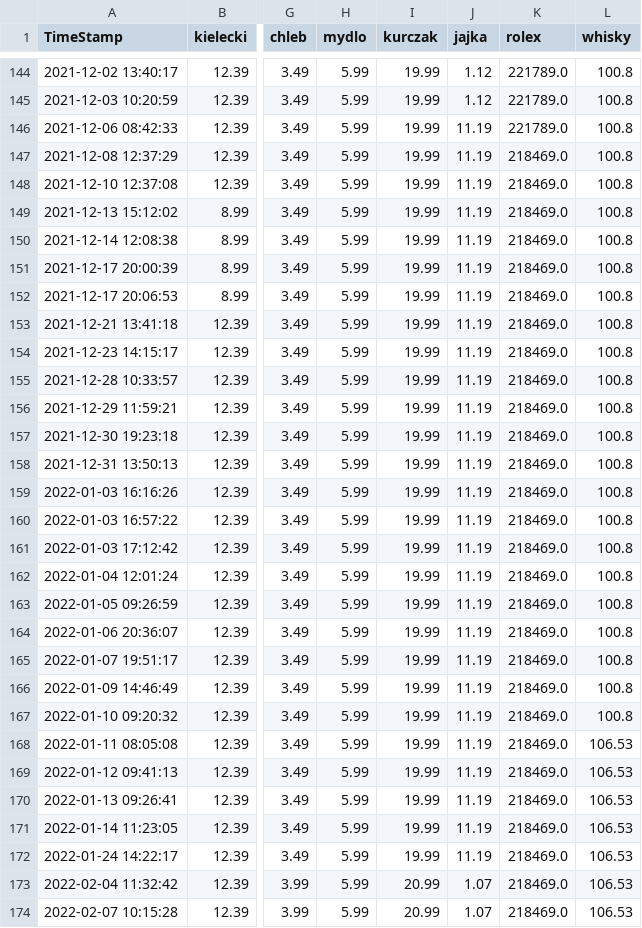
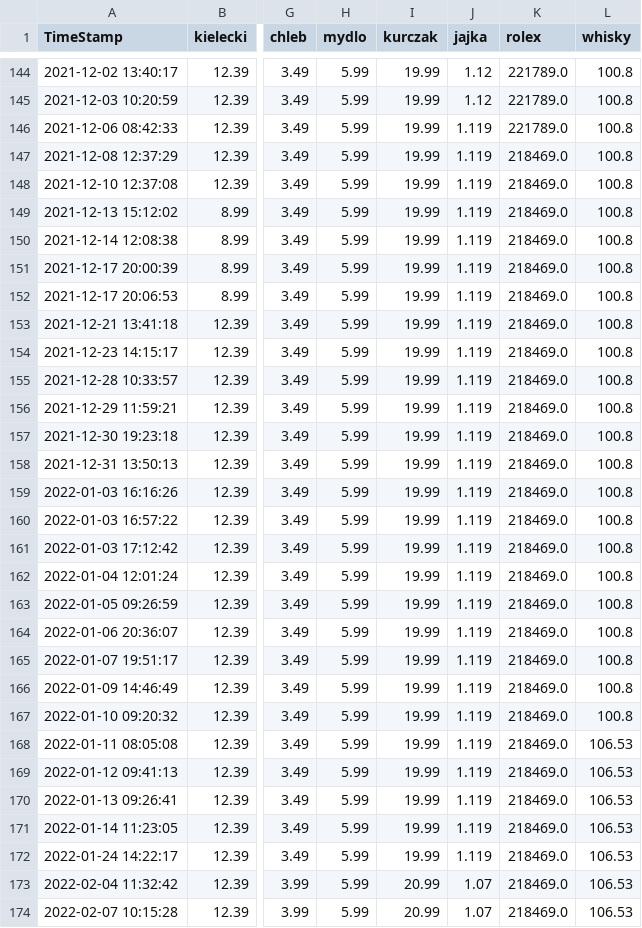
Before and after one commit to dyzydery/ZIK, a CSV file: zikDB.csv, drawn as a sheet; only a part is shown, gaps mark what is left out; the diff covers the shown part only; the diff names each change by its address in the sheet, - before the commit and + after, or states it on an @@ line.

```diff
--- a/zikDB.csv
+++ b/zikDB.csv
-J146:J172 (jajka): 11.19
+J146:J172 (jajka): 1.119
```
Also changed, not shown: 2 added rows and 4 edited cells elsewhere in this file, 38 other files.
